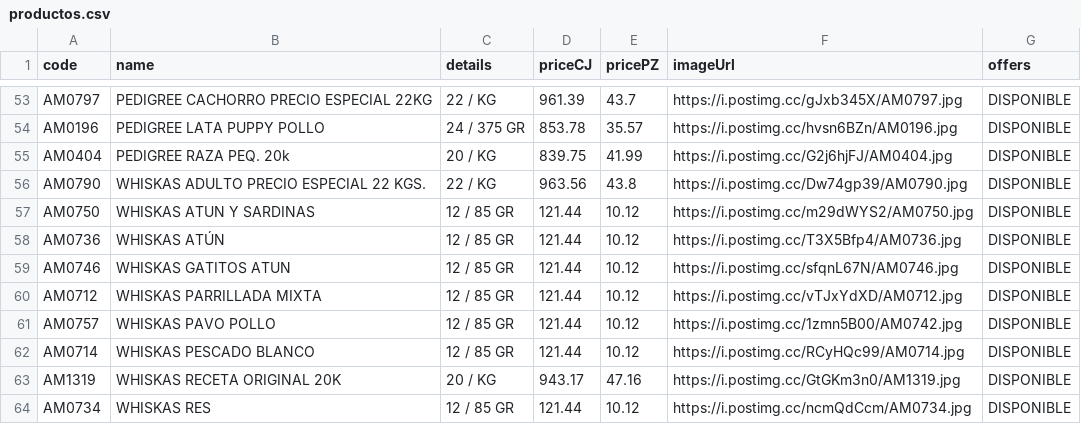
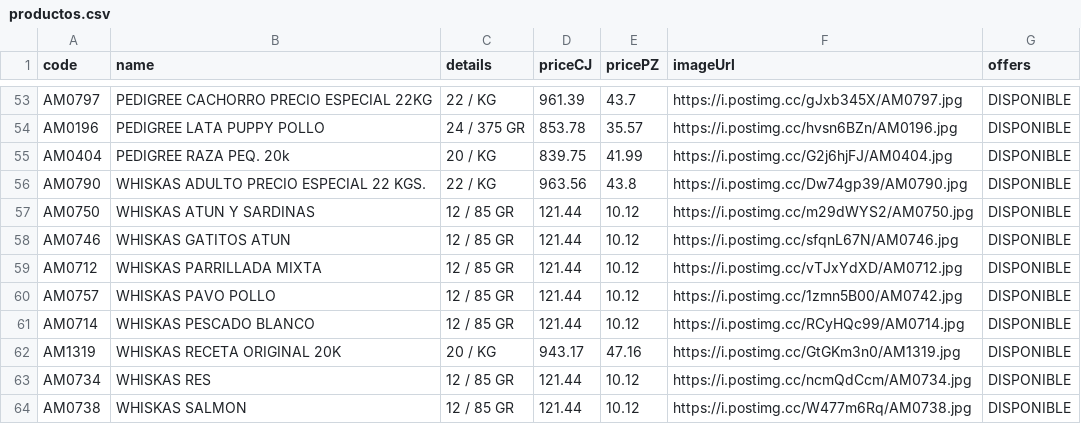
Before and after one commit to Mac-U/supermac-DB, a CSV file: productos.csv, drawn as a sheet; only a part is shown, gaps mark what is left out; the shorter side is filled out with more unchanged rows.

Commit message:
Actualiza catálogo (1 cambio): - Borra registro: code: AM0736 | name: WHISKAS ATÚN | priceCJ: 121.44 | pricePZ: 10.12 | imagen: https://i.postimg.cc/T3X5Bfp4/AM0736.jpg

```diff
--- a/productos.csv
+++ b/productos.csv
@@ -57,3 +57,2 @@ AM0790,WHISKAS ADULTO PRECIO ESPECIAL 22 KGS.,22 / KG,963.56,43.8,https://i.post
 AM0750,WHISKAS ATUN Y SARDINAS,12 / 85 GR,121.44,10.12,https://i.postimg.cc/m29dWYS2/AM0750.jpg,DISPONIBLE
-AM0736,WHISKAS ATÚN,12 / 85 GR,121.44,10.12,https://i.postimg.cc/T3X5Bfp4/AM0736.jpg,DISPONIBLE
 AM0746,WHISKAS GATITOS ATUN,12 / 85 GR,121.44,10.12,https://i.postimg.cc/sfqnL67N/AM0746.jpg,DISPONIBLE
```
